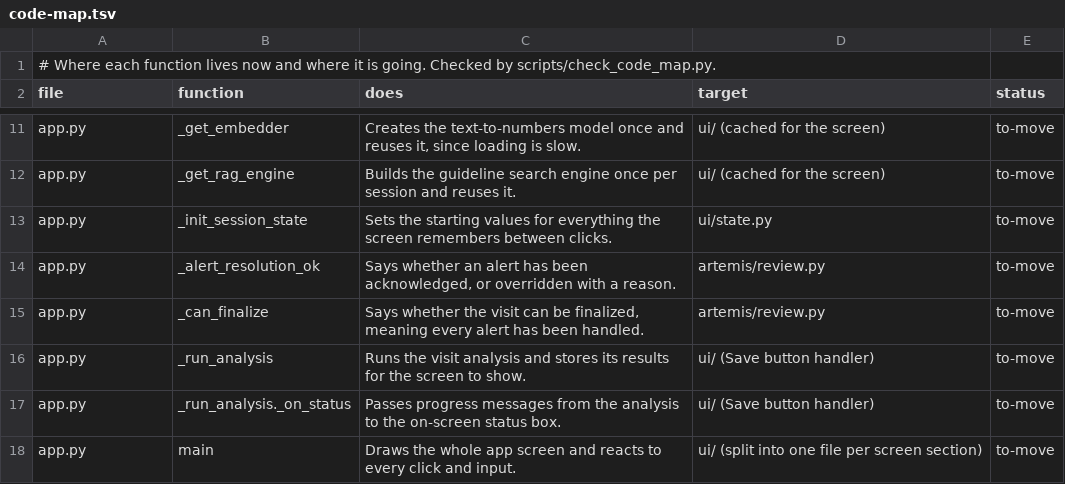
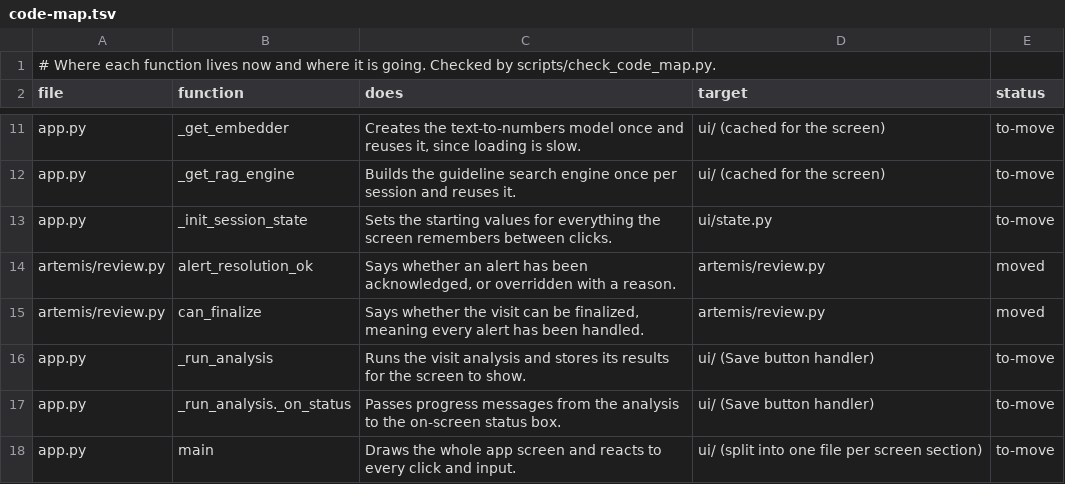
Before and after one commit to atwine/artemis-hiv, a TSV file: docs/refactor/code-map.tsv, drawn as a sheet; only a part is shown, gaps mark what is left out.

```diff
--- a/docs/refactor/code-map.tsv
+++ b/docs/refactor/code-map.tsv
@@ -13,4 +13,4 @@ app.py	_get_rag_engine	Builds the guideline search engine once per session and r
 app.py	_init_session_state	Sets the starting values for everything the screen remembers between clicks.	ui/state.py	to-move
-app.py	_alert_resolution_ok	Says whether an alert has been acknowledged, or overridden with a reason.	artemis/review.py	to-move
-app.py	_can_finalize	Says whether the visit can be finalized, meaning every alert has been handled.	artemis/review.py	to-move
+artemis/review.py	alert_resolution_ok	Says whether an alert has been acknowledged, or overridden with a reason.	artemis/review.py	moved
+artemis/review.py	can_finalize	Says whether the visit can be finalized, meaning every alert has been handled.	artemis/review.py	moved
 app.py	_run_analysis	Runs the visit analysis and stores its results for the screen to show.	ui/ (Save button handler)	to-move
```
Also changed, not shown: docs/decisions.tsv, docs/refactor/moves.tsv, 4 other files.
